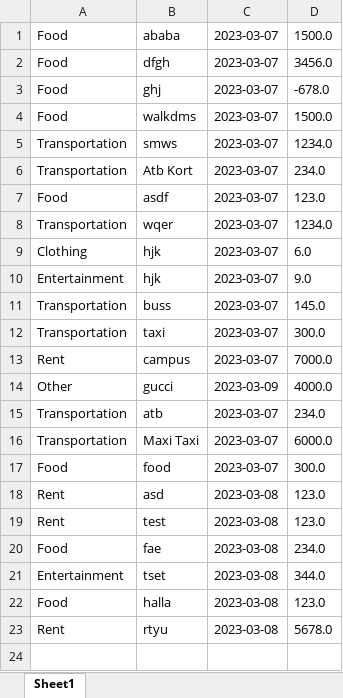
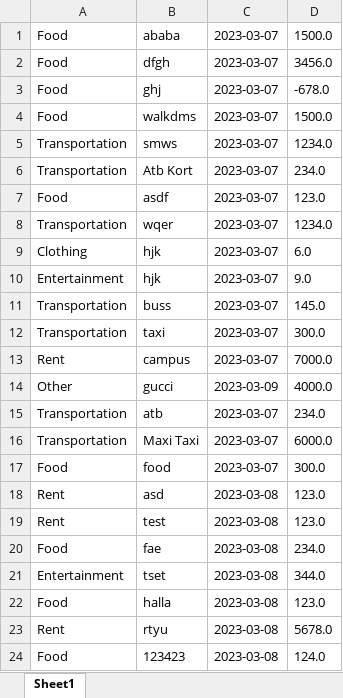
Before and after one commit to Eliastrana/PBS, an Excel workbook: output.xlsx, sheet Sheet1, drawn as a sheet; values as stored, in another font and other column widths than the file's, no borders; the diff names each change by its address in the sheet, - before the commit and + after, or states it on an @@ line.

```diff
--- a/output.xlsx (sheet Sheet1)
+++ b/output.xlsx (sheet Sheet1)
+row 24: Food | 123423 | 2023-03-08 | 124.0
```
Also changed, not shown: 5 other files.
